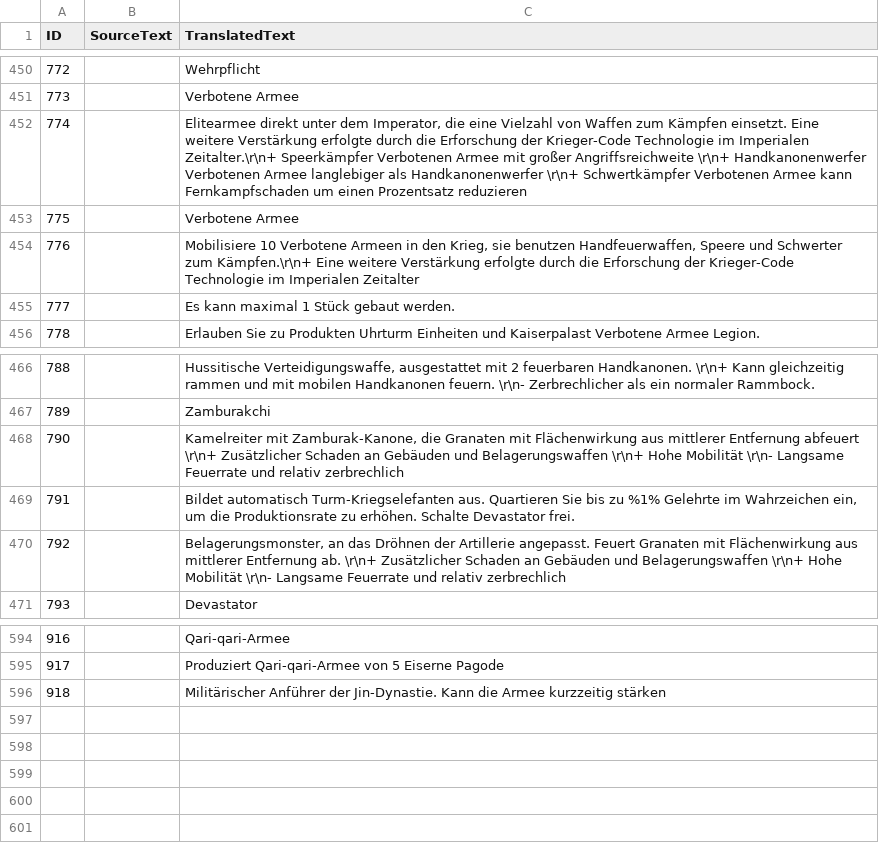
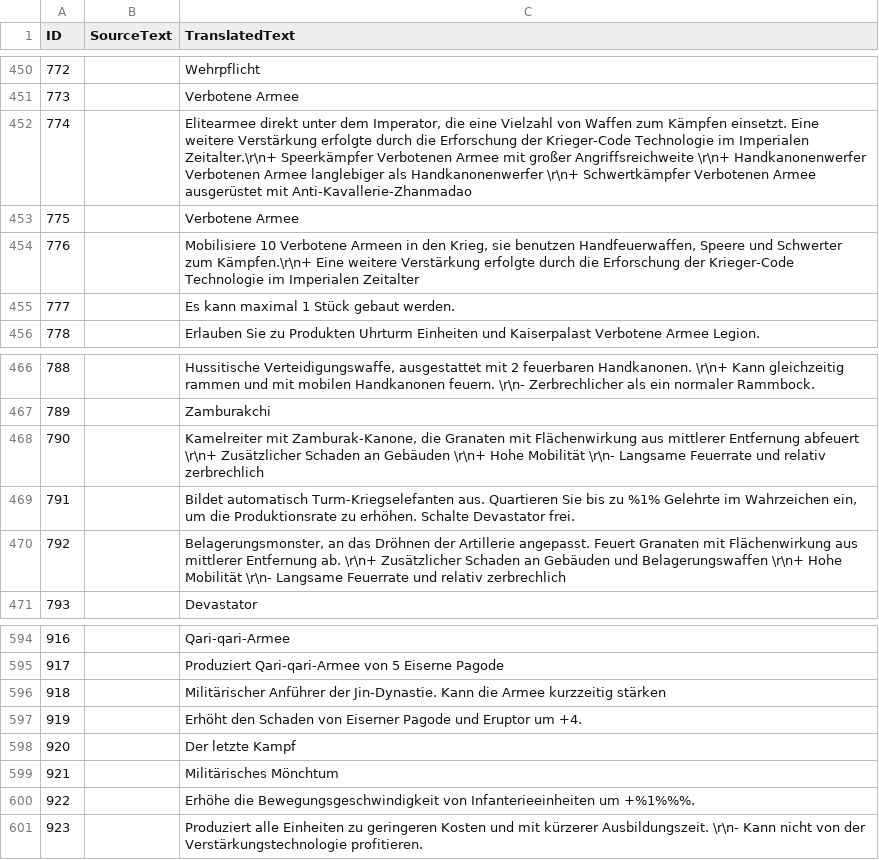
Before and after one commit to Seicing/aoe4legion, a CSV file: assets/locdb/24blastNoB_de.csv, drawn as a sheet; only a part is shown, gaps mark what is left out.

```diff
--- a/assets/locdb/24blastNoB_de.csv
+++ b/assets/locdb/24blastNoB_de.csv
@@ -451,3 +451,3 @@
 773,,Verbotene Armee
-774,,"Elitearmee direkt unter dem Imperator, die eine Vielzahl von Waffen zum Kämpfen einsetzt. Eine weitere Verstärkung erfolgte durch die Erforschung der Krieger-Code Technologie im Imperialen Zeitalter.\r\n+ Speerkämpfer Verbotenen Armee mit großer Angriffsreichweite \r\n+ Handkanonenwerfer Verbotenen Armee langlebiger als Handkanonenwerfer \r\n+ Schwertkämpfer Verbotenen Armee kann Fernkampfschaden um einen Prozentsatz reduzieren"
+774,,"Elitearmee direkt unter dem Imperator, die eine Vielzahl von Waffen zum Kämpfen einsetzt. Eine weitere Verstärkung erfolgte durch die Erforschung der Krieger-Code Technologie im Imperialen Zeitalter.\r\n+ Speerkämpfer Verbotenen Armee mit großer Angriffsreichweite \r\n+ Handkanonenwerfer Verbotenen Armee langlebiger als Handkanonenwerfer \r\n+ Schwertkämpfer Verbotenen Armee ausgerüstet mit Anti-Kavallerie-Zhanmadao"
 775,,Verbotene Armee
@@ -467,3 +467,3 @@
 789,,Zamburakchi
-790,,"Kamelreiter mit Zamburak-Kanone, die Granaten mit Flächenwirkung aus mittlerer Entfernung abfeuert \r\n+ Zusätzlicher Schaden an Gebäuden und Belagerungswaffen \r\n+ Hohe Mobilität \r\n- Langsame Feuerrate und relativ zerbrechlich"
+790,,"Kamelreiter mit Zamburak-Kanone, die Granaten mit Flächenwirkung aus mittlerer Entfernung abfeuert \r\n+ Zusätzlicher Schaden an Gebäuden \r\n+ Hohe Mobilität \r\n- Langsame Feuerrate und relativ zerbrechlich"
 791,,"Bildet automatisch Turm-Kriegselefanten aus. Quartieren Sie bis zu %1% Gelehrte im Wahrzeichen ein, um die Produktionsrate zu erhöhen. Schalte Devastator frei."
@@ -596 +596,6 @@
 918,,Militärischer Anführer der Jin-Dynastie. Kann die Armee kurzzeitig stärken
+919,,Erhöht den Schaden von Eiserner Pagode und Eruptor um +4.
+920,,Der letzte Kampf
+921,,Militärisches Mönchtum
+922,,Erhöhe die Bewegungsgeschwindigkeit von Infanterieeinheiten um +%1%%%.
+923,,Produziert alle Einheiten zu geringeren Kosten und mit kürzerer Ausbildungszeit. \r\n- Kann nicht von der Verstärkungstechnologie profitieren.
```
Also changed, not shown: assets/locdb/24blastNoB_en.csv, assets/locdb/24blastNoB_zh-hans.csv, 48 other files.
